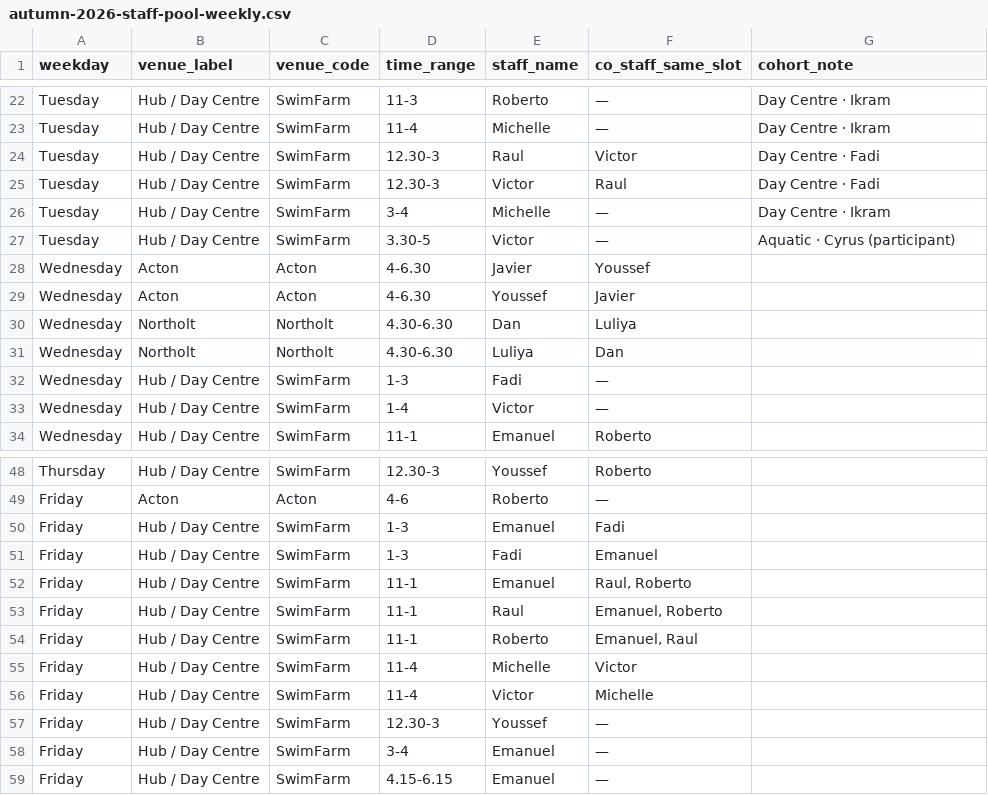
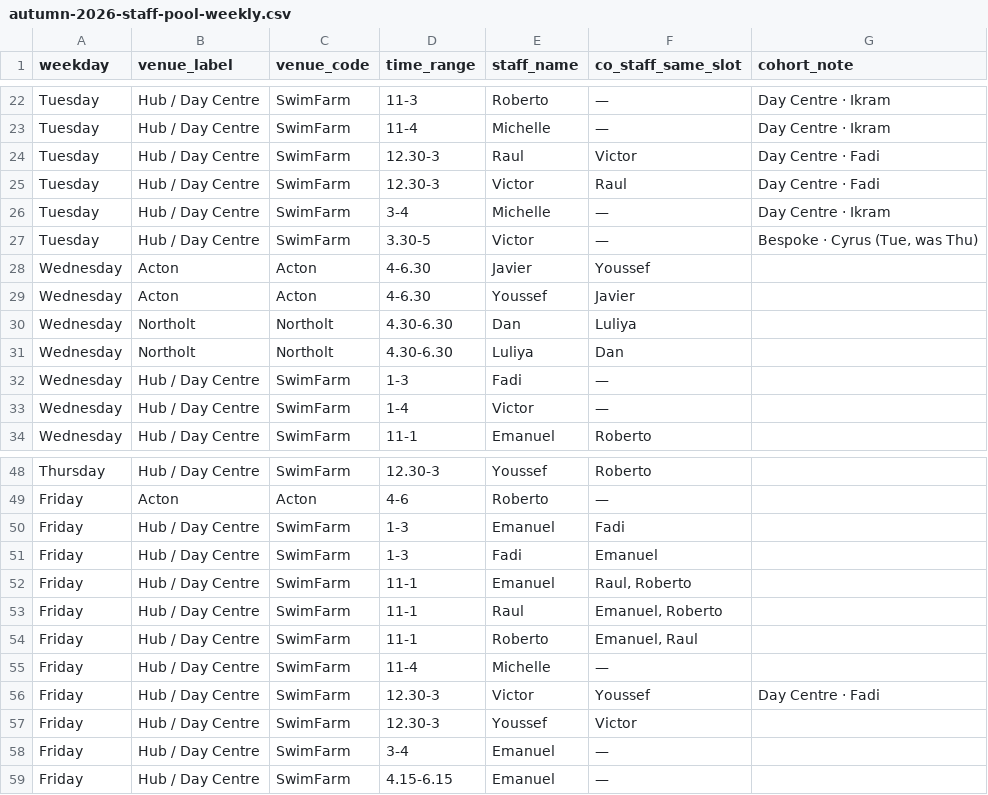
Before and after one commit to Vyky29/PORTALVIC, a CSV file: database/roster_exports/autumn-2026-staff-pool-weekly.csv, drawn as a sheet; only a part is shown, gaps mark what is left out.

```diff
--- a/database/roster_exports/autumn-2026-staff-pool-weekly.csv
+++ b/database/roster_exports/autumn-2026-staff-pool-weekly.csv
@@ -26,3 +26,3 @@ Tuesday,Hub / Day Centre,SwimFarm,12.30-3,Victor,Raul,Day Centre · Fadi
 Tuesday,Hub / Day Centre,SwimFarm,3-4,Michelle,—,Day Centre · Ikram
-Tuesday,Hub / Day Centre,SwimFarm,3.30-5,Victor,—,Aquatic · Cyrus (participant)
+Tuesday,Hub / Day Centre,SwimFarm,3.30-5,Victor,—,"Bespoke · Cyrus (Tue, was Thu)"
 Wednesday,Acton,Acton,4-6.30,Javier,Youssef,
@@ -54,5 +54,5 @@ Friday,Hub / Day Centre,SwimFarm,11-1,Raul,"Emanuel, Roberto",
 Friday,Hub / Day Centre,SwimFarm,11-1,Roberto,"Emanuel, Raul",
-Friday,Hub / Day Centre,SwimFarm,11-4,Michelle,Victor,
-Friday,Hub / Day Centre,SwimFarm,11-4,Victor,Michelle,
-Friday,Hub / Day Centre,SwimFarm,12.30-3,Youssef,—,
+Friday,Hub / Day Centre,SwimFarm,11-4,Michelle,—,
+Friday,Hub / Day Centre,SwimFarm,12.30-3,Victor,Youssef,Day Centre · Fadi
+Friday,Hub / Day Centre,SwimFarm,12.30-3,Youssef,Victor,
 Friday,Hub / Day Centre,SwimFarm,3-4,Emanuel,—,
```
Also changed, not shown: database/roster_exports/autumn-2026-participant-vs-staff-crossref.csv, 39 other files.
